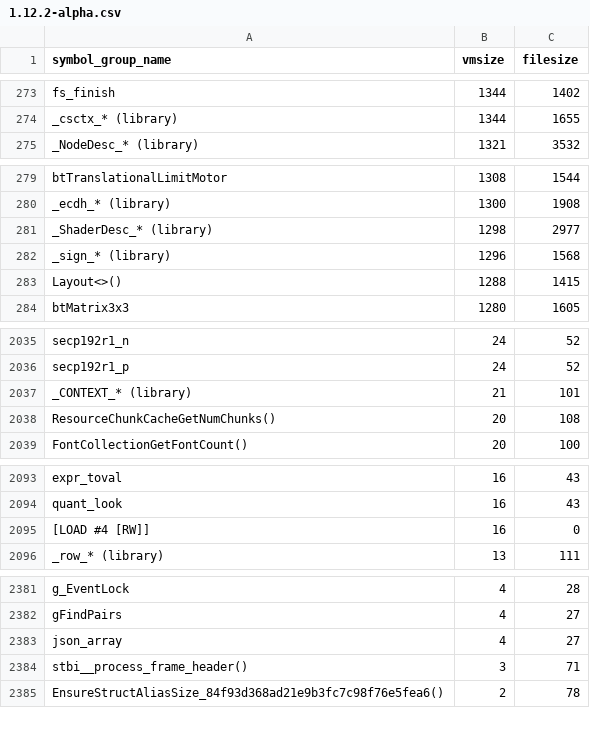
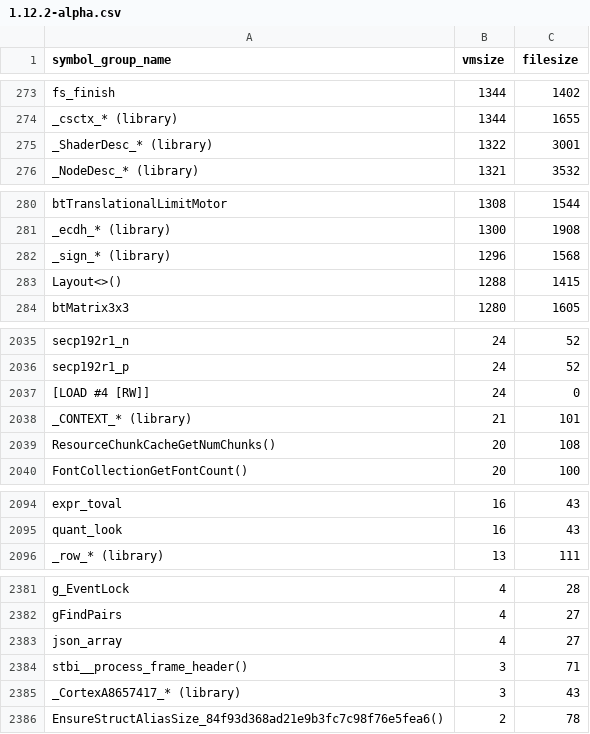
Before and after one commit to defold/build-size, a CSV file: size-analyzer/armv7-android/1.12.2-alpha.csv, drawn as a sheet; only a part is shown, gaps mark what is left out; removed rows and columns are numbered as before the commit, all else as after; the diff covers the shown part only; the diff names each change by its address in the sheet, - before the commit and + after, or states it on an @@ line.

```diff
--- a/size-analyzer/armv7-android/1.12.2-alpha.csv
+++ b/size-analyzer/armv7-android/1.12.2-alpha.csv
+row 275: _ShaderDesc_* (library) | 1322 | 3001
-row 281: _ShaderDesc_* (library) | 1298 | 2977
+row 2037: [LOAD #4 [RW]] | 24 | 0
-row 2095: [LOAD #4 [RW]] | 16 | 0
+row 2385: _CortexA8657417_* (library) | 3 | 43
```
Also changed, not shown: 1 added row, 1 removed row and 20 edited cells elsewhere in this file, size-analyzer/bob.jar/1.12.2-alpha.csv, size-analyzer/editor-arm64-macos/1.12.2-alpha.csv, 17 other files.
